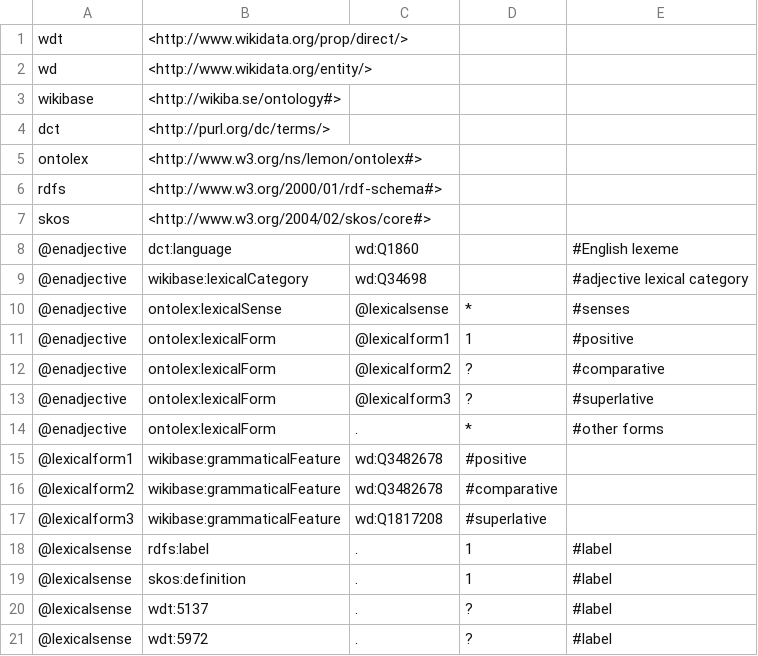
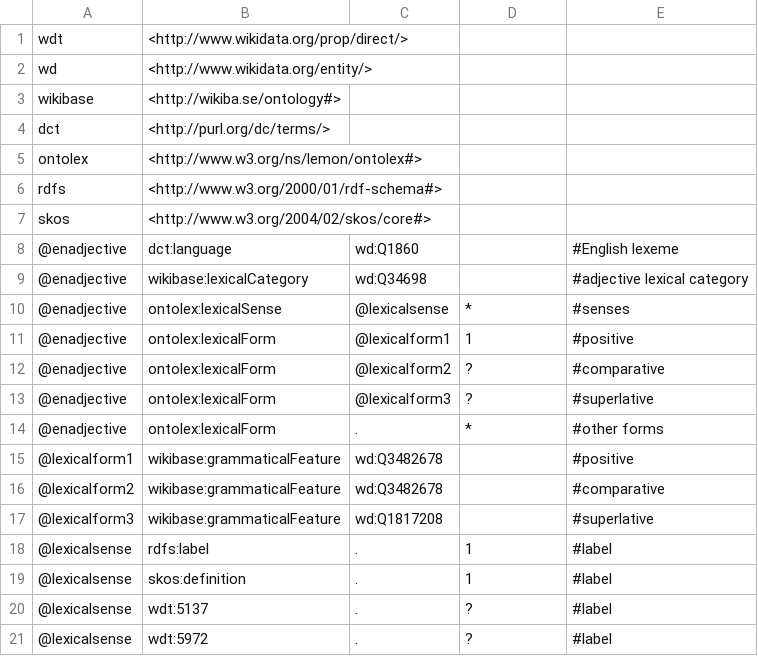
Before and after one commit to johnsamuelwrites/ShExStatements, a CSV file: examples/wikidata/englishadjective.csv, drawn as a sheet.

Commit message:
Update CSV

```diff
--- a/examples/wikidata/englishadjective.csv
+++ b/examples/wikidata/englishadjective.csv
@@ -14,5 +14,5 @@ skos,<http://www.w3.org/2004/02/skos/core#>,,,
 @enadjective,ontolex:lexicalForm,.,*,#other forms
-@lexicalform1,wikibase:grammaticalFeature,wd:Q3482678,#positive
-@lexicalform2,wikibase:grammaticalFeature,wd:Q3482678,#comparative
-@lexicalform3,wikibase:grammaticalFeature,wd:Q1817208,#superlative
+@lexicalform1,wikibase:grammaticalFeature,wd:Q3482678,,#positive
+@lexicalform2,wikibase:grammaticalFeature,wd:Q3482678,,#comparative
+@lexicalform3,wikibase:grammaticalFeature,wd:Q1817208,,#superlative
 @lexicalsense,rdfs:label,.,1,#label
```
